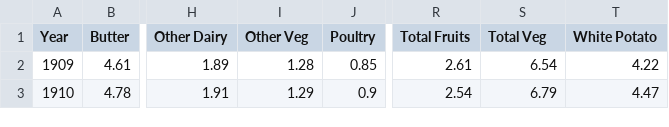
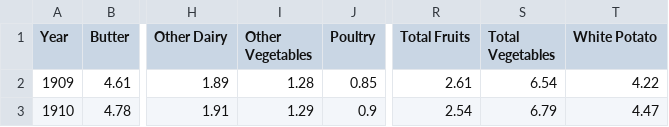
Before and after one commit to rikghosh/thesis, a CSV file: cal_food.csv, drawn as a sheet; only a part is shown, gaps mark what is left out; the diff names each change by its address in the sheet, - before the commit and + after, or states it on an @@ line.

```diff
--- a/cal_food.csv
+++ b/cal_food.csv
-I1: Other Veg
+I1: Other Vegetables
-S1: Total Veg
+S1: Total Vegetables
```
Also changed, not shown: histevents.csv, 1 other file.
